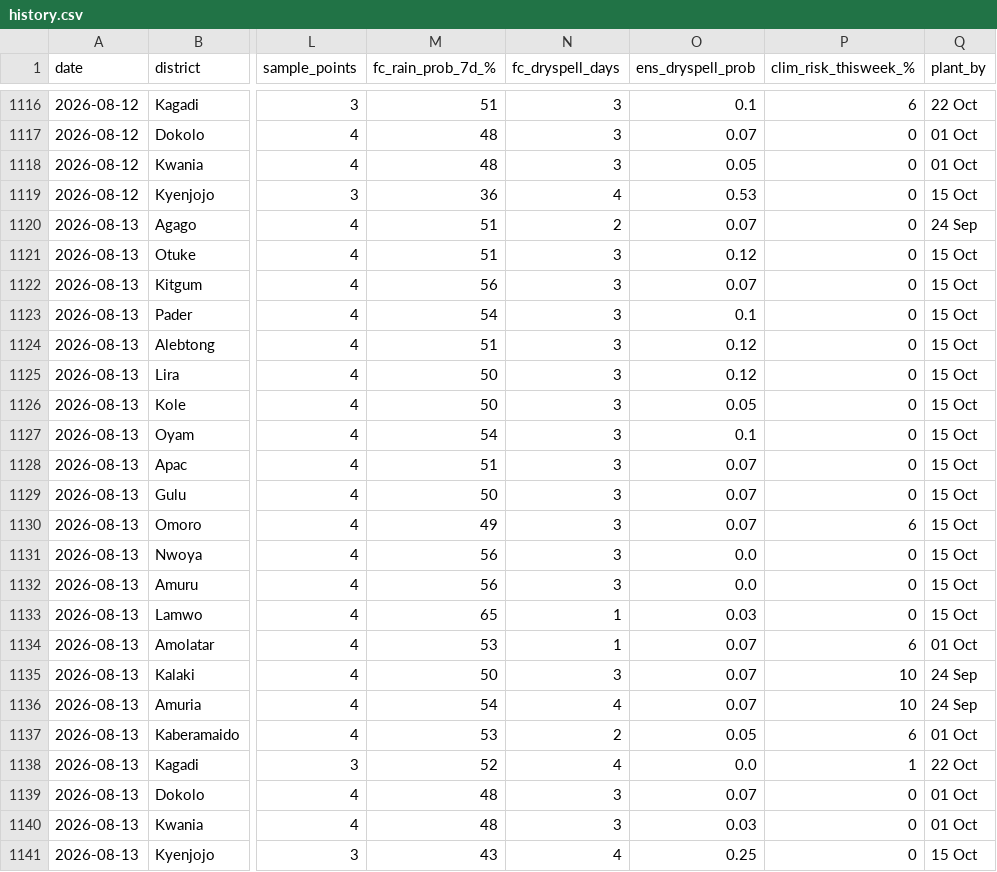
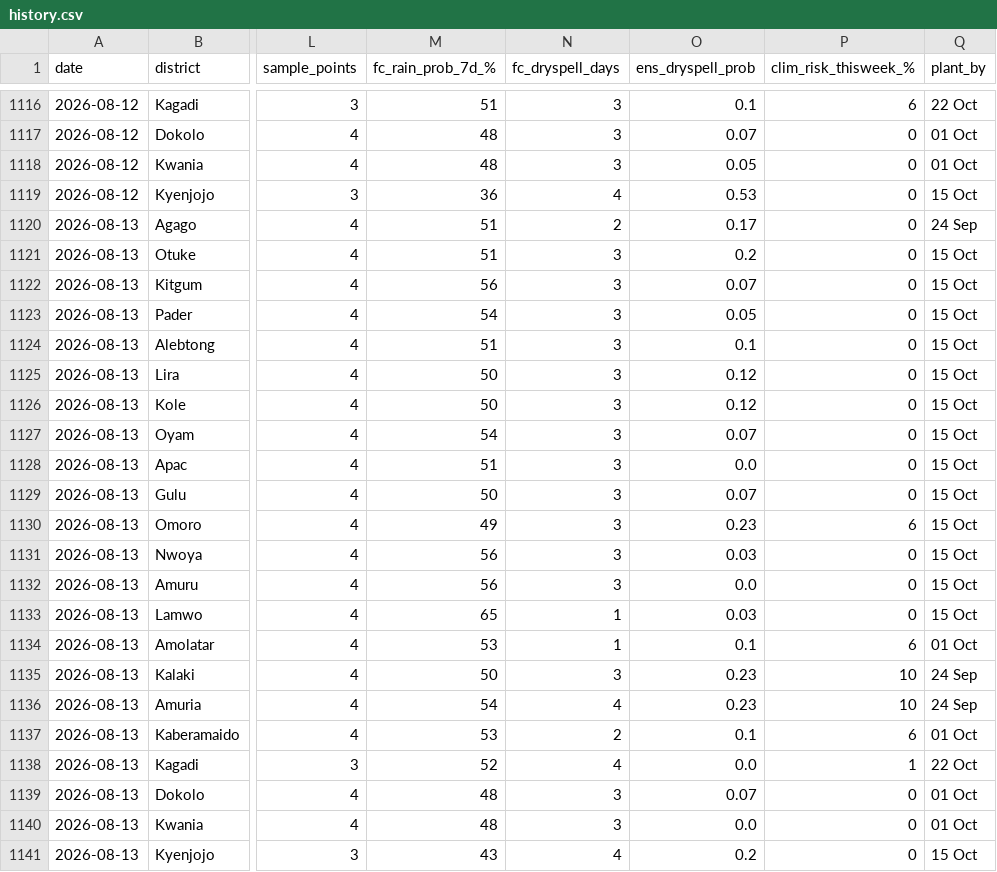
Before and after one commit to quinn-Uganda/planting-monitor, a CSV file: planting_monitor_out/history.csv, drawn as a sheet; only a part is shown, gaps mark what is left out; the diff names each change by its address in the sheet, - before the commit and + after, or states it on an @@ line.

```diff
--- a/planting_monitor_out/history.csv
+++ b/planting_monitor_out/history.csv
-O1120 (ens_dryspell_prob): 0.07
+O1120 (ens_dryspell_prob): 0.17
-O1121 (ens_dryspell_prob): 0.12
+O1121 (ens_dryspell_prob): 0.2
-O1123 (ens_dryspell_prob): 0.1
+O1123 (ens_dryspell_prob): 0.05
-O1124 (ens_dryspell_prob): 0.12
+O1124 (ens_dryspell_prob): 0.1
-O1126 (ens_dryspell_prob): 0.05
+O1126 (ens_dryspell_prob): 0.12
-O1127 (ens_dryspell_prob): 0.1
+O1127 (ens_dryspell_prob): 0.07
-O1128 (ens_dryspell_prob): 0.07
+O1128 (ens_dryspell_prob): 0.0
-O1130 (ens_dryspell_prob): 0.07
+O1130 (ens_dryspell_prob): 0.23
-O1131 (ens_dryspell_prob): 0.0
+O1131 (ens_dryspell_prob): 0.03
-O1134 (ens_dryspell_prob): 0.07
+O1134 (ens_dryspell_prob): 0.1
-O1135:O1136 (ens_dryspell_prob): 0.07
+O1135:O1136 (ens_dryspell_prob): 0.23
-O1137 (ens_dryspell_prob): 0.05
+O1137 (ens_dryspell_prob): 0.1
-O1140 (ens_dryspell_prob): 0.03
+O1140 (ens_dryspell_prob): 0.0
-O1141 (ens_dryspell_prob): 0.25
+O1141 (ens_dryspell_prob): 0.2
```
Also changed, not shown: planting_monitor_out/status_today.csv, 2 other files.
